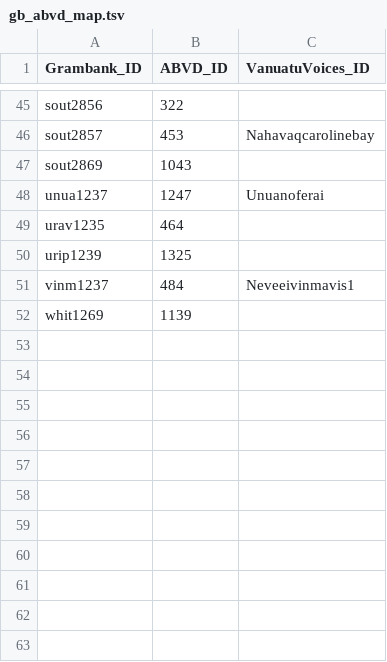
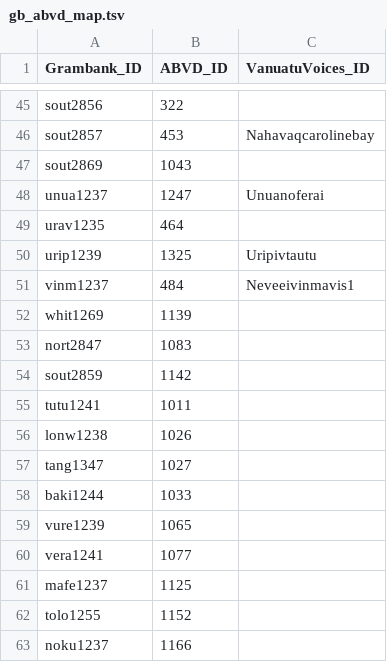
Before and after one commit to cldf-datasets/gbabvd_vv, a TSV file: etc/gb_abvd_map.tsv, drawn as a sheet; only a part is shown, gaps mark what is left out.

```diff
--- a/etc/gb_abvd_map.tsv
+++ b/etc/gb_abvd_map.tsv
@@ -49,4 +49,15 @@ unua1237	1247	Unuanoferai
 urav1235	464	
-urip1239	1325	
+urip1239	1325	Uripivtautu
 vinm1237	484	Neveeivinmavis1
 whit1269	1139	
+nort2847	1083	
+sout2859	1142	
+tutu1241	1011	
+lonw1238	1026	
+tang1347	1027	
+baki1244	1033	
+vure1239	1065	
+vera1241	1077	
+mafe1237	1125	
+tolo1255	1152	
+noku1237	1166	
```
Also changed, not shown: cldf/languages.csv, cldf/parameters.csv, 10 other files.
